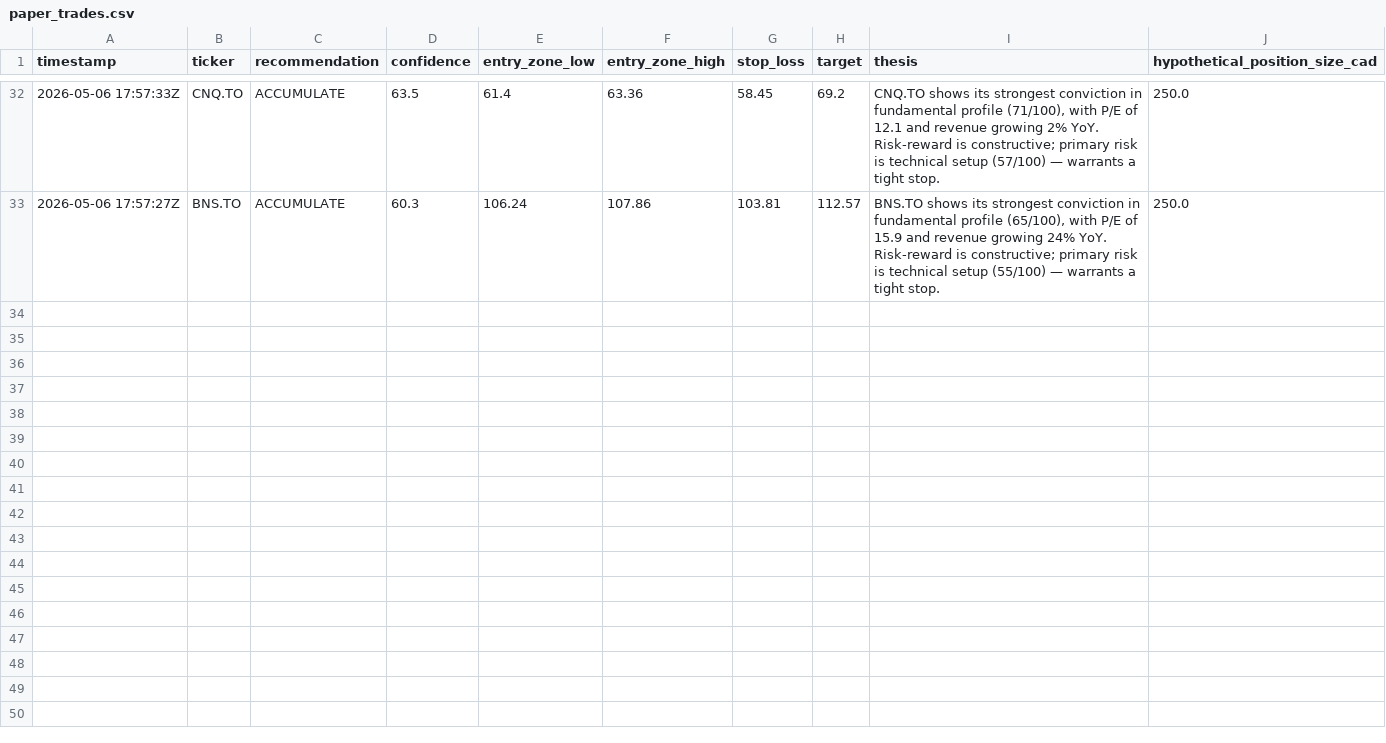
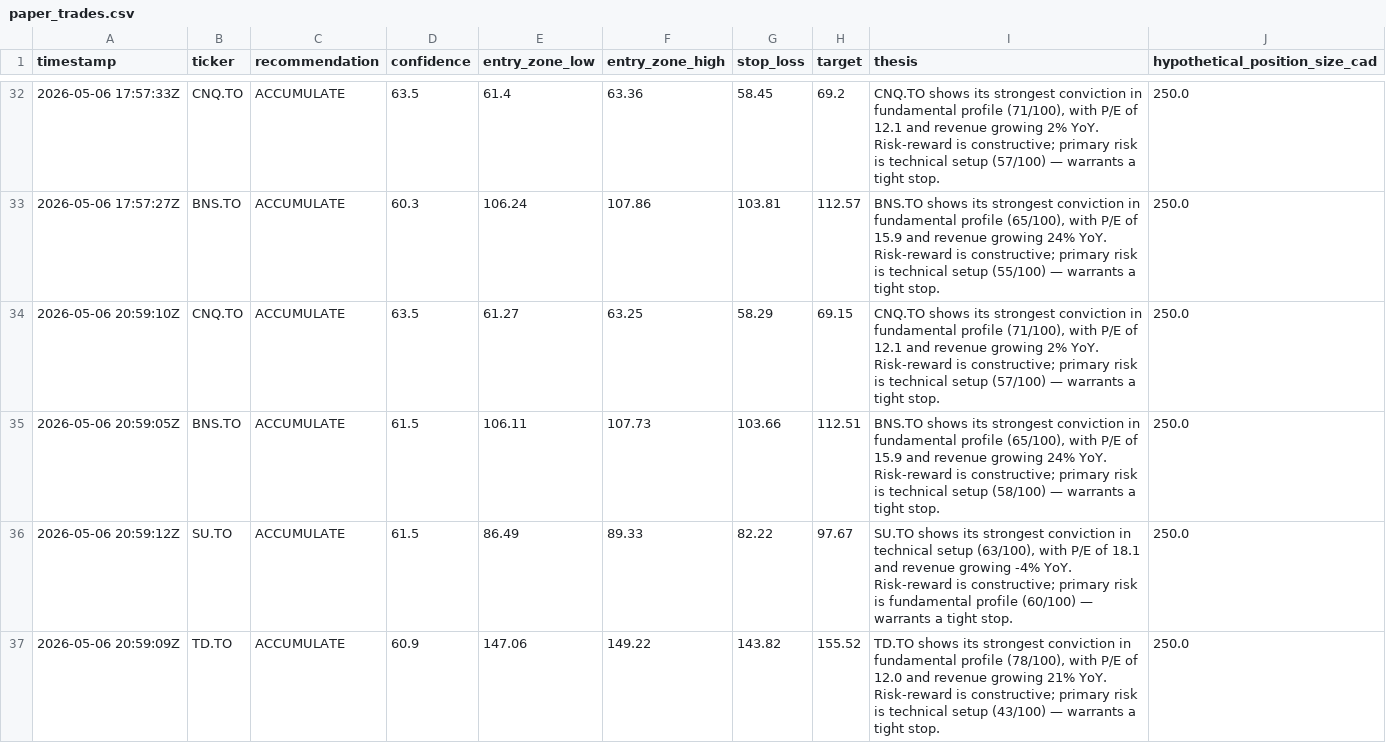
Before and after one commit to Siddharth2205/sterling-agent, a CSV file: data/paper_trades.csv, drawn as a sheet; only a part is shown, gaps mark what is left out.

```diff
--- a/data/paper_trades.csv
+++ b/data/paper_trades.csv
@@ -33 +33,5 @@ timestamp,ticker,recommendation,confidence,entry_zone_low,entry_zone_high,stop_l
 2026-05-06 17:57:27Z,BNS.TO,ACCUMULATE,60.3,106.24,107.86,103.81,112.57,"BNS.TO shows its strongest conviction in fundamental profile (65/100), with P/E of 15.9 and revenue growing 24% YoY. Risk-reward is constructive; primary risk is technical setup (55/100) — warrants a tight stop.",250.0
+2026-05-06 20:59:10Z,CNQ.TO,ACCUMULATE,63.5,61.27,63.25,58.29,69.15,"CNQ.TO shows its strongest conviction in fundamental profile (71/100), with P/E of 12.1 and revenue growing 2% YoY. Risk-reward is constructive; primary risk is technical setup (57/100) — warrants a tight stop.",250.0
+2026-05-06 20:59:05Z,BNS.TO,ACCUMULATE,61.5,106.11,107.73,103.66,112.51,"BNS.TO shows its strongest conviction in fundamental profile (65/100), with P/E of 15.9 and revenue growing 24% YoY. Risk-reward is constructive; primary risk is technical setup (58/100) — warrants a tight stop.",250.0
+2026-05-06 20:59:12Z,SU.TO,ACCUMULATE,61.5,86.49,89.33,82.22,97.67,"SU.TO shows its strongest conviction in technical setup (63/100), with P/E of 18.1 and revenue growing -4% YoY. Risk-reward is constructive; primary risk is fundamental profile (60/100) — warrants a tight stop.",250.0
+2026-05-06 20:59:09Z,TD.TO,ACCUMULATE,60.9,147.06,149.22,143.82,155.52,"TD.TO shows its strongest conviction in fundamental profile (78/100), with P/E of 12.0 and revenue growing 21% YoY. Risk-reward is constructive; primary risk is technical setup (43/100) — warrants a tight stop.",250.0
```
